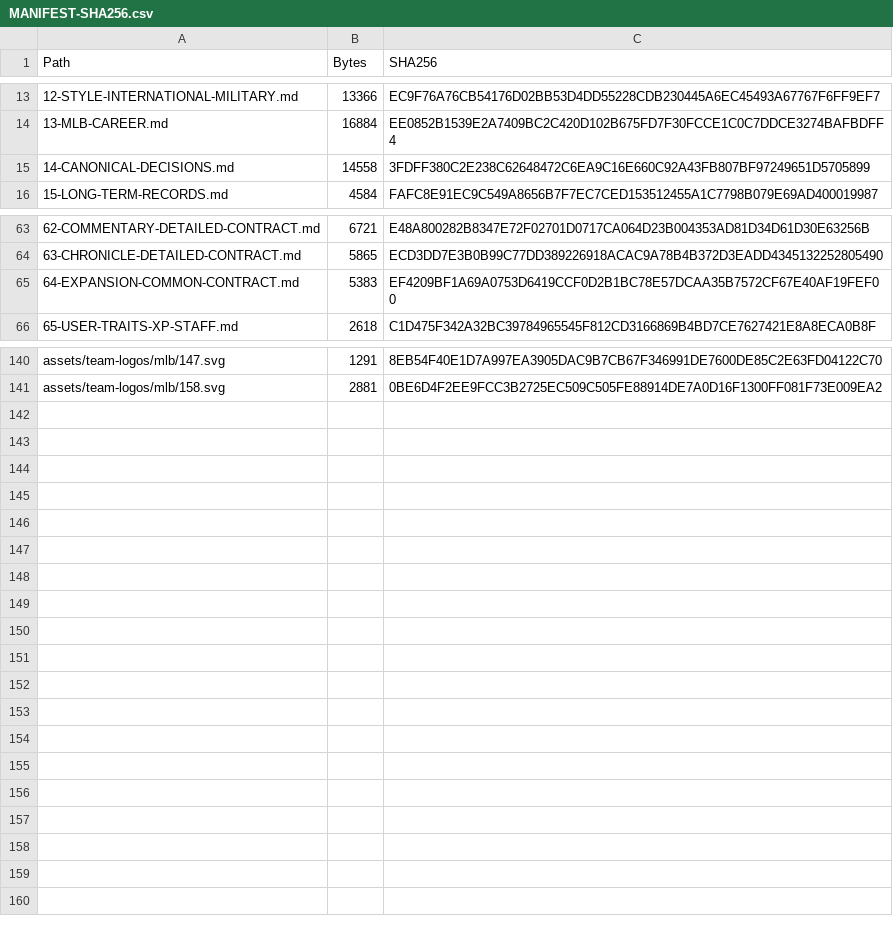
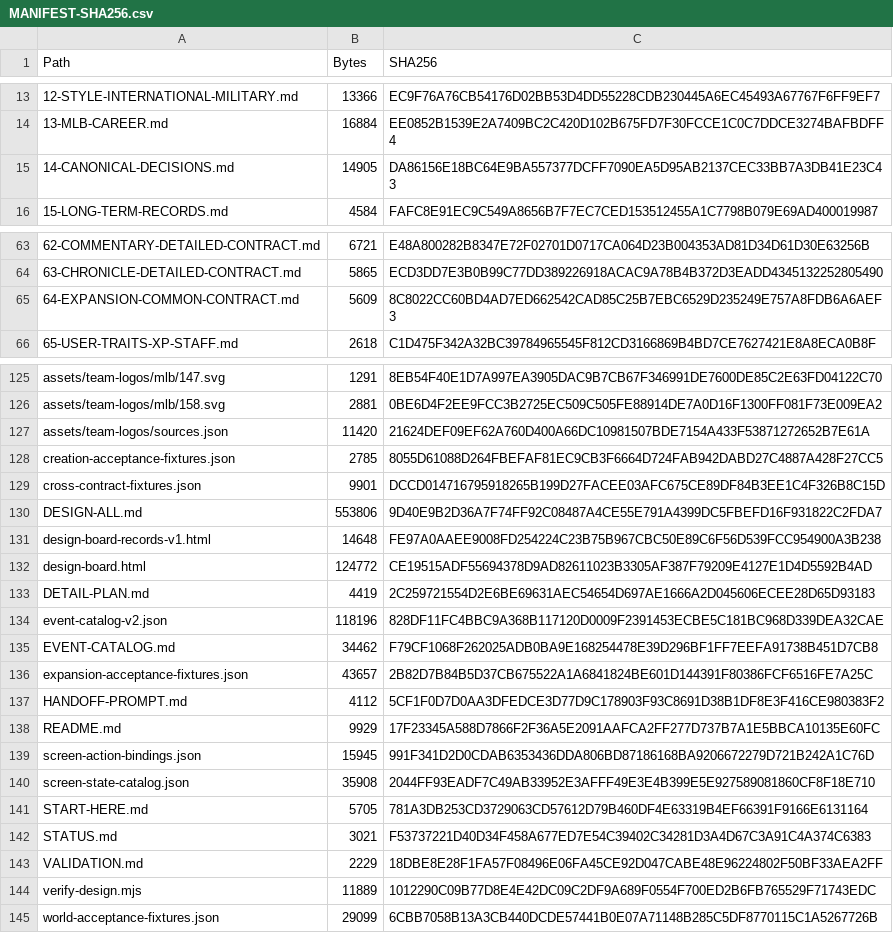
Before and after one commit to bossxor/baseball_Career, a CSV file: docs/design/MANIFEST-SHA256.csv, drawn as a sheet; only a part is shown, gaps mark what is left out; the diff covers the shown part only.

Commit message:
docs: integrate screen and creation contracts with 202 expectations

```diff
--- a/docs/design/MANIFEST-SHA256.csv
+++ b/docs/design/MANIFEST-SHA256.csv
@@ -14,3 +14,3 @@
 "13-MLB-CAREER.md","16884","EE0852B1539E2A7409BC2C420D102B675FD7F30FCCE1C0C7DDCE3274BAFBDFF4"
-"14-CANONICAL-DECISIONS.md","14558","3FDFF380C2E238C62648472C6EA9C16E660C92A43FB807BF97249651D5705899"
+"14-CANONICAL-DECISIONS.md","14905","DA86156E18BC64E9BA557377DCFF7090EA5D95AB2137CEC33BB7A3DB41E23C43"
 "15-LONG-TERM-RECORDS.md","4584","FAFC8E91EC9C549A8656B7F7EC7CED153512455A1C7798B079E69AD400019987"
@@ -64,3 +64,3 @@
 "63-CHRONICLE-DETAILED-CONTRACT.md","5865","ECD3DD7E3B0B99C77DD389226918ACAC9A78B4B372D3EADD4345132252805490"
-"64-EXPANSION-COMMON-CONTRACT.md","5383","EF4209BF1A69A0753D6419CCF0D2B1BC78E57DCAA35B7572CF67E40AF19FEF00"
+"64-EXPANSION-COMMON-CONTRACT.md","5609","8C8022CC60BD4AD7ED662542CAD85C25B7EBC6529D235249E757A8FDB6A6AEF3"
 "65-USER-TRAITS-XP-STAFF.md","2618","C1D475F342A32BC39784965545F812CD3166869B4BD7CE7627421E8A8ECA0B8F"
@@ -141 +126,20 @@
 "assets/team-logos/mlb/158.svg","2881","0BE6D4F2EE9FCC3B2725EC509C505FE88914DE7A0D16F1300FF081F73E009EA2"
+"assets/team-logos/sources.json","11420","21624DEF09EF62A760D400A66DC10981507BDE7154A433F53871272652B7E61A"
+"creation-acceptance-fixtures.json","2785","8055D61088D264FBEFAF81EC9CB3F6664D724FAB942DABD27C4887A428F27CC5"
+"cross-contract-fixtures.json","9901","DCCD014716795918265B199D27FACEE03AFC675CE89DF84B3EE1C4F326B8C15D"
+"DESIGN-ALL.md","553806","9D40E9B2D36A7F74FF92C08487A4CE55E791A4399DC5FBEFD16F931822C2FDA7"
+"design-board-records-v1.html","14648","FE97A0AAEE9008FD254224C23B75B967CBC50E89C6F56D539FCC954900A3B238"
+"design-board.html","124772","CE19515ADF55694378D9AD82611023B3305AF387F79209E4127E1D4D5592B4AD"
+"DETAIL-PLAN.md","4419","2C259721554D2E6BE69631AEC54654D697AE1666A2D045606ECEE28D65D93183"
+"event-catalog-v2.json","118196","828DF11FC4BBC9A368B117120D0009F2391453ECBE5C181BC968D339DEA32CAE"
+"EVENT-CATALOG.md","34462","F79CF1068F262025ADB0BA9E168254478E39D296BF1FF7EEFA91738B451D7CB8"
+"expansion-acceptance-fixtures.json","43657","2B82D7B84B5D37CB675522A1A6841824BE601D144391F80386FCF6516FE7A25C"
+"HANDOFF-PROMPT.md","4112","5CF1F0D7D0AA3DFEDCE3D77D9C178903F93C8691D38B1DF8E3F416CE980383F2"
+"README.md","9929","17F23345A588D7866F2F36A5E2091AAFCA2FF277D737B7A1E5BBCA10135E60FC"
+"screen-action-bindings.json","15945","991F341D2D0CDAB6353436DDA806BD87186168BA9206672279D721B242A1C76D"
+"screen-state-catalog.json","35908","2044FF93EADF7C49AB33952E3AFFF49E3E4B399E5E927589081860CF8F18E710"
+"START-HERE.md","5705","781A3DB253CD3729063CD57612D79B460DF4E63319B4EF66391F9166E6131164"
+"STATUS.md","3021","F53737221D40D34F458A677ED7E54C39402C34281D3A4D67C3A91C4A374C6383"
+"VALIDATION.md","2229","18DBE8E28F1FA57F08496E06FA45CE92D047CABE48E96224802F50BF33AEA2FF"
+"verify-design.mjs","11889","1012290C09B77D8E4E42DC09C2DF9A689F0554F700ED2B6FB765529F71743EDC"
+"world-acceptance-fixtures.json","29099","6CBB7058B13A3CB440DCDE57441B0E07A71148B285C5DF8770115C1A5267726B"
```
Also changed, not shown: 2 added rows, 8 removed rows, 3 moved rows and 2 edited cells elsewhere in this file, 12 other files.
